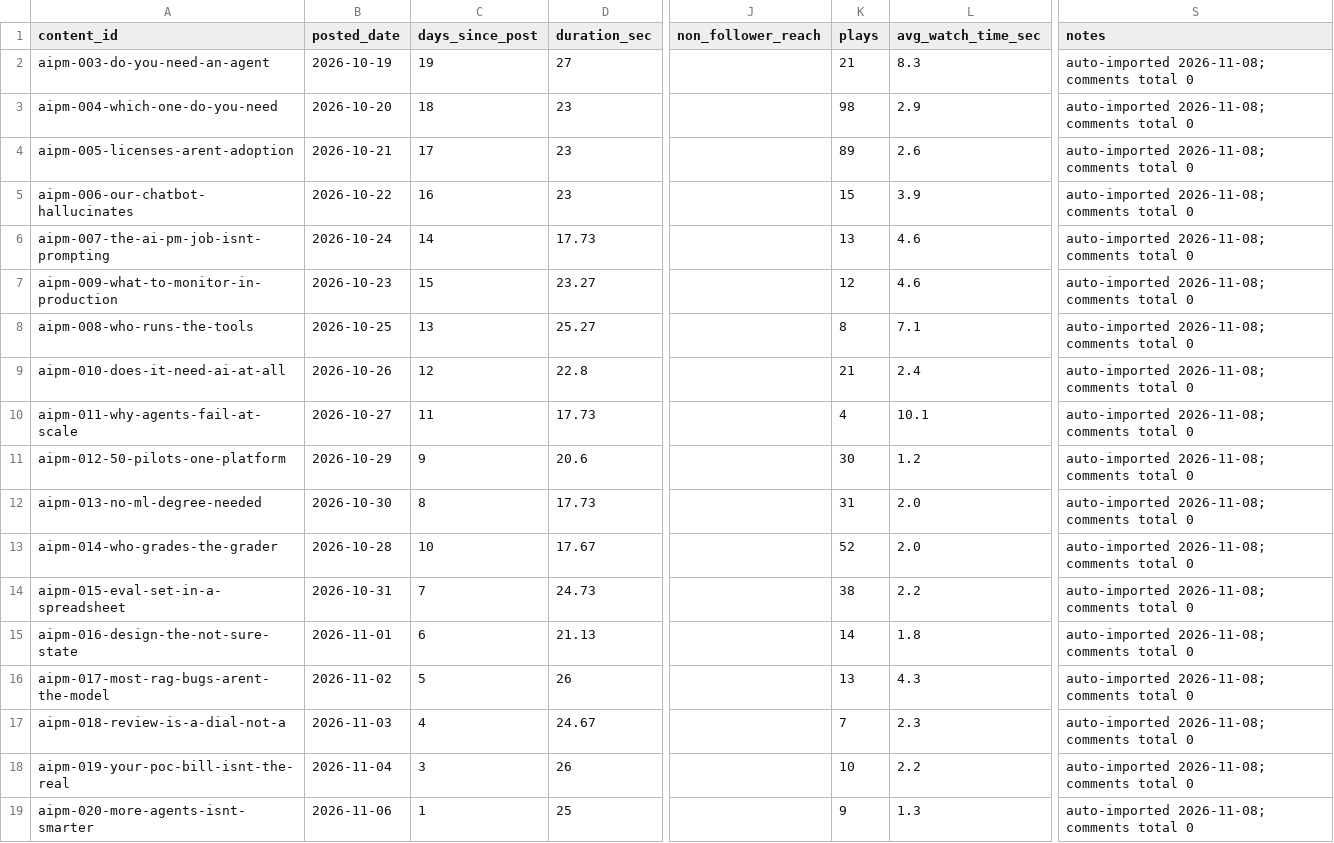
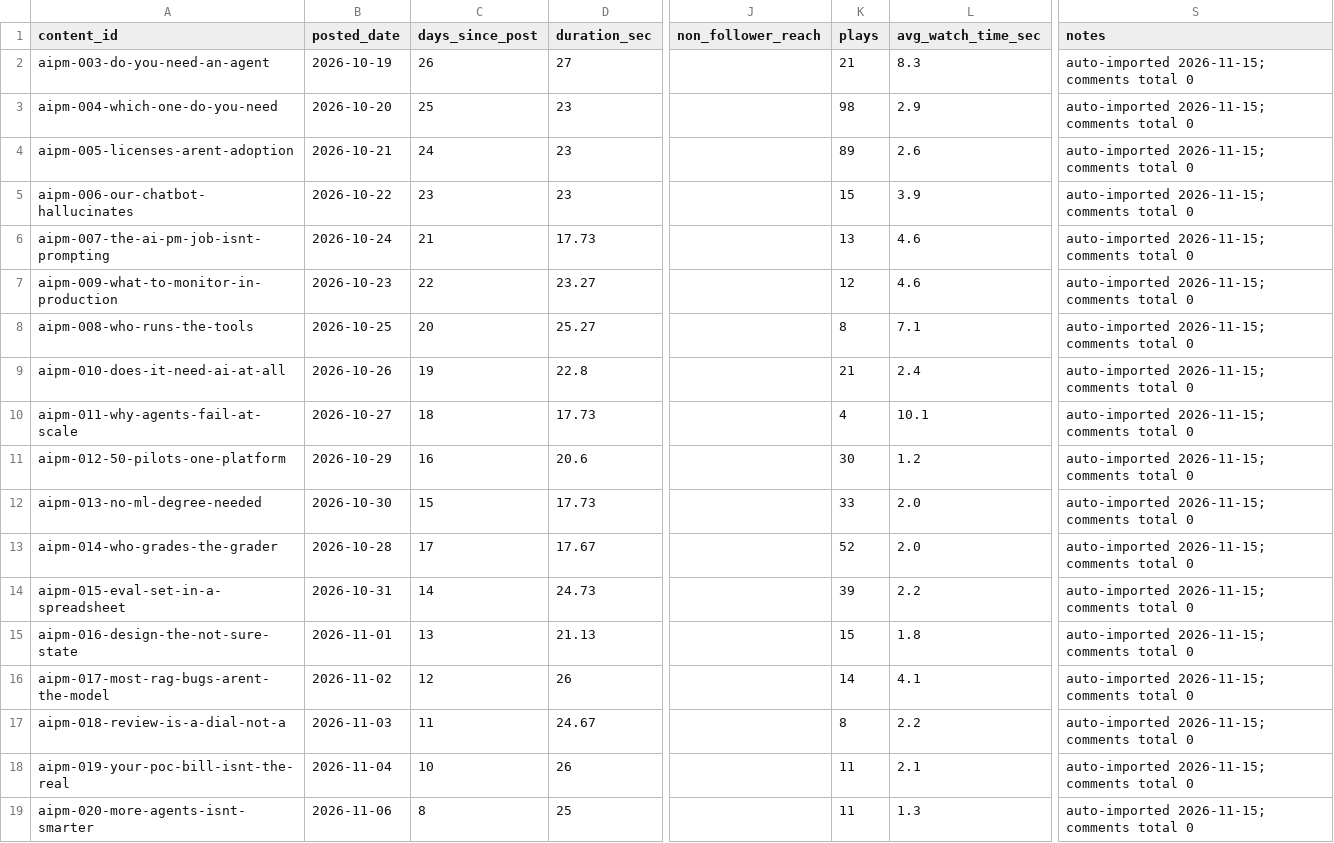
Before and after one commit to piconnnie/aipm-reels, a CSV file: ai-product-manager-content/data/performance/performance.csv, drawn as a sheet; only a part is shown, gaps mark what is left out; the diff covers the shown part only; the diff names each change by its address in the sheet, - before the commit and + after, or states it on an @@ line.

```diff
--- a/ai-product-manager-content/data/performance/performance.csv
+++ b/ai-product-manager-content/data/performance/performance.csv
-C2 (days_since_post): 19
+C2 (days_since_post): 26
-S2:S19 (notes): auto-imported 2026-11-08; comments total 0
+S2:S19 (notes): auto-imported 2026-11-15; comments total 0
-C3 (days_since_post): 18
+C3 (days_since_post): 25
-C4 (days_since_post): 17
+C4 (days_since_post): 24
-C5 (days_since_post): 16
+C5 (days_since_post): 23
-C6 (days_since_post): 14
+C6 (days_since_post): 21
-C7 (days_since_post): 15
+C7 (days_since_post): 22
-C8 (days_since_post): 13
+C8 (days_since_post): 20
-C9 (days_since_post): 12
+C9 (days_since_post): 19
-C10 (days_since_post): 11
+C10 (days_since_post): 18
-C11 (days_since_post): 9
+C11 (days_since_post): 16
-C12 (days_since_post): 8
+C12 (days_since_post): 15
-K12 (plays): 31
+K12 (plays): 33
-C13 (days_since_post): 10
+C13 (days_since_post): 17
-C14 (days_since_post): 7
+C14 (days_since_post): 14
-K14 (plays): 38
+K14 (plays): 39
-C15 (days_since_post): 6
+C15 (days_since_post): 13
-K15 (plays): 14
+K15 (plays): 15
-C16 (days_since_post): 5
+C16 (days_since_post): 12
-K16 (plays): 13
+K16 (plays): 14
-L16 (avg_watch_time_sec): 4.3
+L16 (avg_watch_time_sec): 4.1
-C17 (days_since_post): 4
+C17 (days_since_post): 11
-K17 (plays): 7
+K17 (plays): 8
-L17 (avg_watch_time_sec): 2.3
+L17 (avg_watch_time_sec): 2.2
-C18 (days_since_post): 3
+C18 (days_since_post): 10
-K18 (plays): 10
+K18 (plays): 11
-L18 (avg_watch_time_sec): 2.2
+L18 (avg_watch_time_sec): 2.1
-C19 (days_since_post): 1
+C19 (days_since_post): 8
-K19 (plays): 9
+K19 (plays): 11
```
Also changed, not shown: 4 added rows and 5 edited cells elsewhere in this file, 2 other files.
